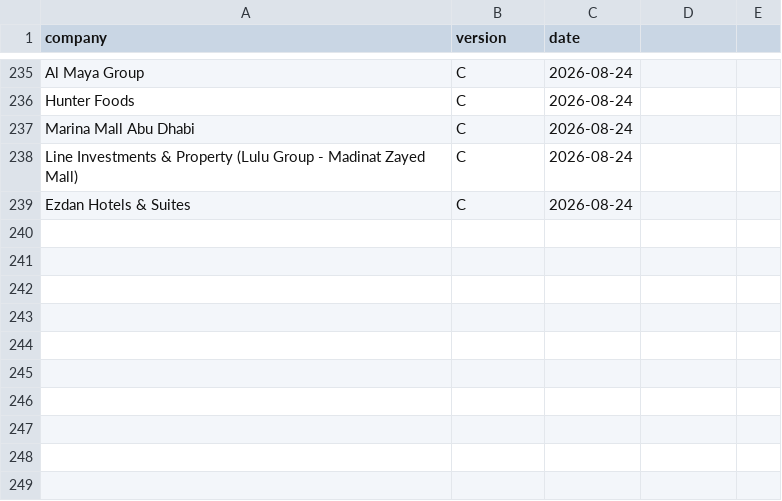
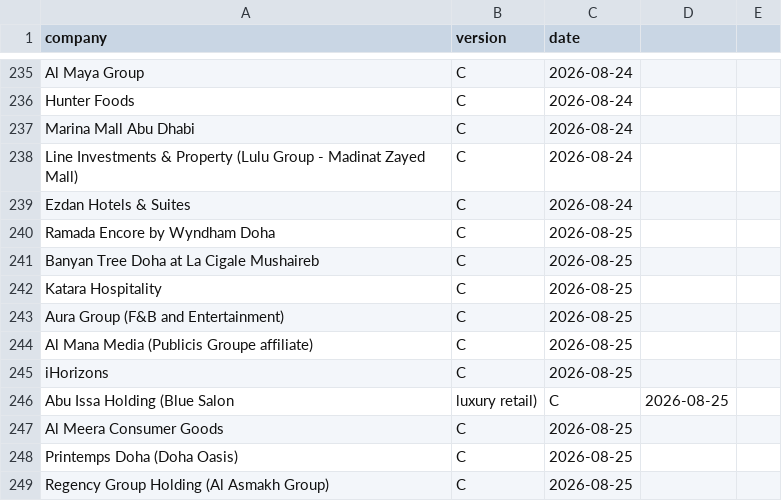
Before and after one commit to Nuredin-Moh/job-madinah, a CSV file: data/followups_sent.csv, drawn as a sheet; only a part is shown, gaps mark what is left out.

```diff
--- a/data/followups_sent.csv
+++ b/data/followups_sent.csv
@@ -239 +239,11 @@ Line Investments & Property (Lulu Group - Madinat Zayed Mall),C,2026-08-24
 Ezdan Hotels & Suites,C,2026-08-24
+Ramada Encore by Wyndham Doha,C,2026-08-25
+Banyan Tree Doha at La Cigale Mushaireb,C,2026-08-25
+Katara Hospitality,C,2026-08-25
+Aura Group (F&B and Entertainment),C,2026-08-25
+Al Mana Media (Publicis Groupe affiliate),C,2026-08-25
+iHorizons,C,2026-08-25
+Abu Issa Holding (Blue Salon, luxury retail),C,2026-08-25
+Al Meera Consumer Goods,C,2026-08-25
+Printemps Doha (Doha Oasis),C,2026-08-25
+Regency Group Holding (Al Asmakh Group),C,2026-08-25
```
